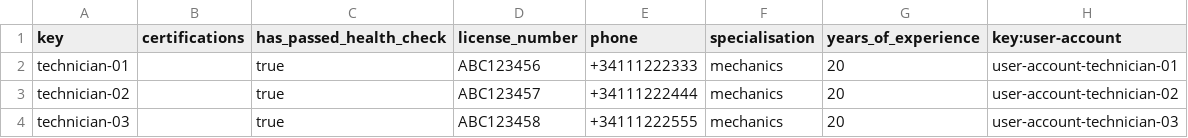
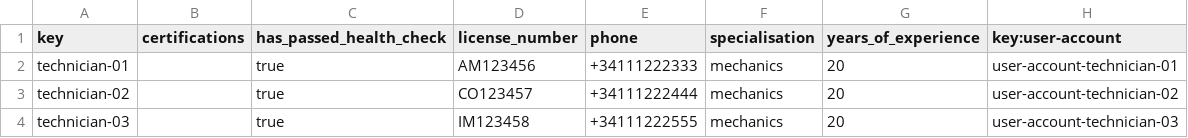
Before and after one commit to aaronma300604/DP2-C01-31, a CSV file: src/main/resources/WEB-INF/data/sample/technician.csv, drawn as a sheet.

Commit message:
Added validation for technican's licenseNumber. Added technician Dashboard

```diff
--- a/src/main/resources/WEB-INF/data/sample/technician.csv
+++ b/src/main/resources/WEB-INF/data/sample/technician.csv
@@ -1,4 +1,4 @@
 key,certifications,has_passed_health_check,license_number,phone,specialisation,years_of_experience,key:user-account
-technician-01,,true,ABC123456,+34111222333,mechanics,20,user-account-technician-01
-technician-02,,true,ABC123457,+34111222444,mechanics,20,user-account-technician-02
-technician-03,,true,ABC123458,+34111222555,mechanics,20,user-account-technician-03
+technician-01,,true,AM123456,+34111222333,mechanics,20,user-account-technician-01
+technician-02,,true,CO123457,+34111222444,mechanics,20,user-account-technician-02
+technician-03,,true,IM123458,+34111222555,mechanics,20,user-account-technician-03
```
Also changed, not shown: 3 other files.
